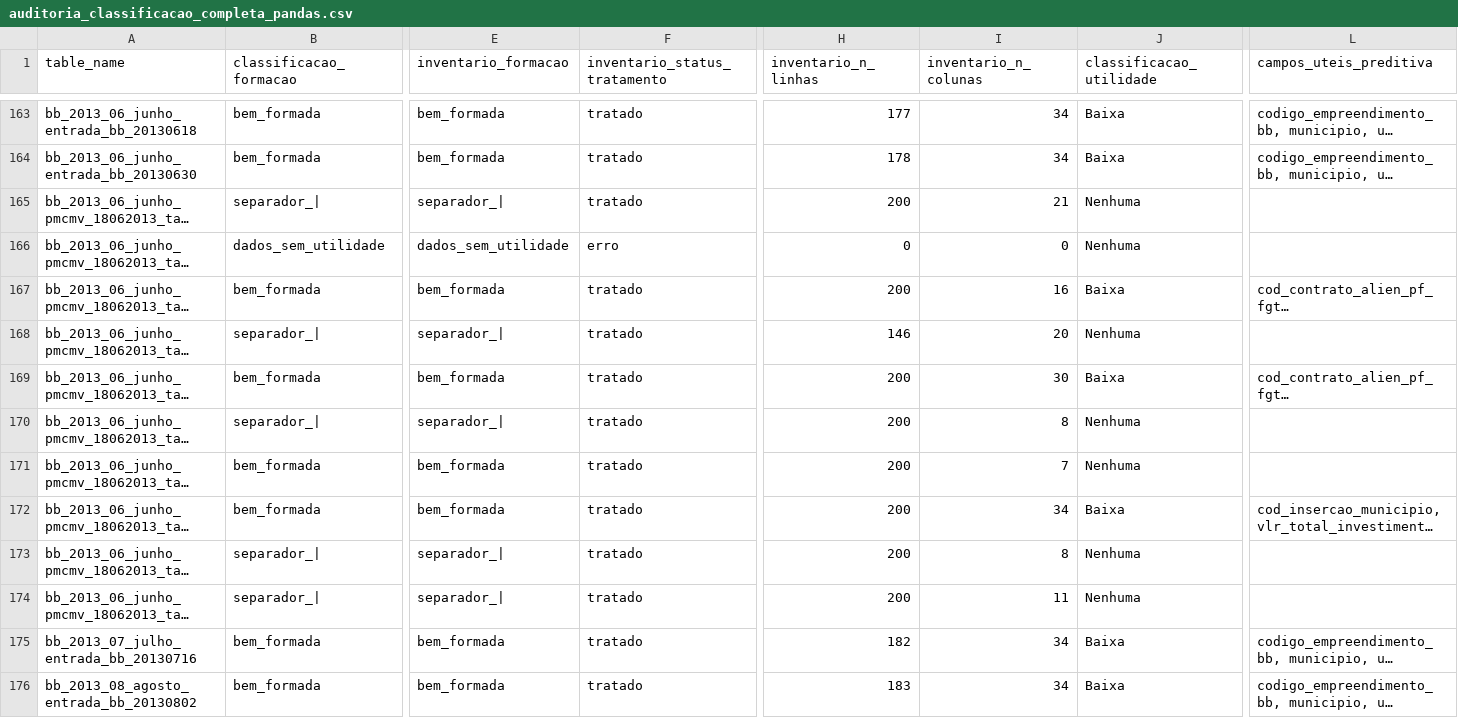
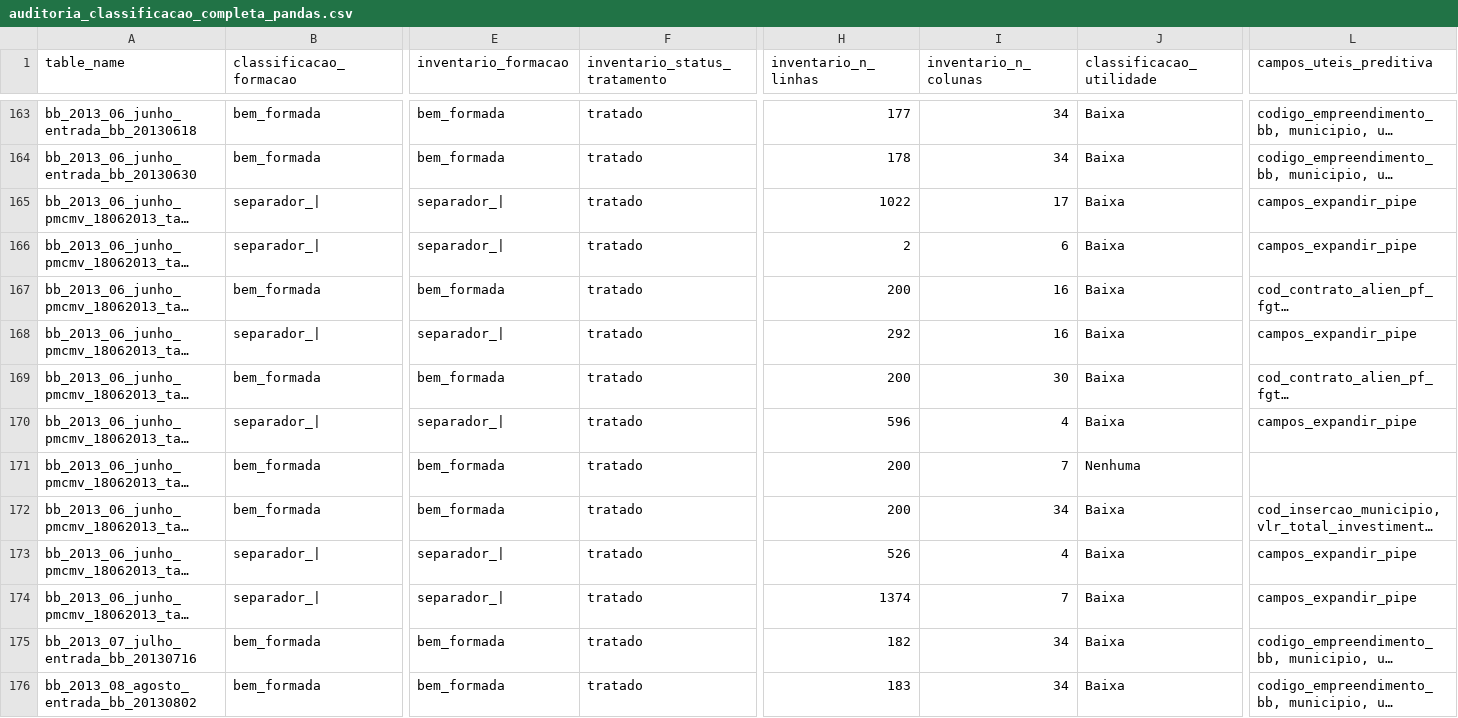
Before and after one commit to GovHub-br/data-application-cidades, a CSV file: data-science/dados-historicos-tratamento/docs/evidencias/revisao-classificacao-issue-96/auditoria_classificacao_completa_pandas.csv, drawn as a sheet; only a part is shown, gaps mark what is left out; long unchanged cells end in …; the diff covers the shown part only; the diff names each change by its address in the sheet, - before the commit and + after, or states it on an @@ line.

```diff
--- a/data-science/dados-historicos-tratamento/docs/evidencias/revisao-classificacao-issue-96/auditoria_classificacao_completa_pandas.csv
+++ b/data-science/dados-historicos-tratamento/docs/evidencias/revisao-classificacao-issue-96/auditoria_classificacao_completa_pandas.csv
-H165 (inventario_n_linhas): 200
+H165 (inventario_n_linhas): 1022
-I165 (inventario_n_colunas): 21
+I165 (inventario_n_colunas): 17
-J165:J166 (classificacao_utilidade): Nenhuma
+J165:J166 (classificacao_utilidade): Baixa
-L165:L166 (campos_uteis_preditiva): (empty)
+L165:L166 (campos_uteis_preditiva): campos_expandir_pipe
-B166 (classificacao_formacao): dados_sem_utilidade
+B166 (classificacao_formacao): separador_|
-E166 (inventario_formacao): dados_sem_utilidade
+E166 (inventario_formacao): separador_|
-F166 (inventario_status_tratamento): erro
+F166 (inventario_status_tratamento): tratado
-H166 (inventario_n_linhas): 0
+H166 (inventario_n_linhas): 2
-I166 (inventario_n_colunas): 0
+I166 (inventario_n_colunas): 6
-H168 (inventario_n_linhas): 146
+H168 (inventario_n_linhas): 292
-I168 (inventario_n_colunas): 20
+I168 (inventario_n_colunas): 16
-J168 (classificacao_utilidade): Nenhuma
+J168 (classificacao_utilidade): Baixa
-L168 (campos_uteis_preditiva): (empty)
+L168 (campos_uteis_preditiva): campos_expandir_pipe
-H170 (inventario_n_linhas): 200
+H170 (inventario_n_linhas): 596
-I170 (inventario_n_colunas): 8
+I170 (inventario_n_colunas): 4
-J170 (classificacao_utilidade): Nenhuma
+J170 (classificacao_utilidade): Baixa
-L170 (campos_uteis_preditiva): (empty)
+L170 (campos_uteis_preditiva): campos_expandir_pipe
-H173 (inventario_n_linhas): 200
+H173 (inventario_n_linhas): 526
-I173 (inventario_n_colunas): 8
+I173 (inventario_n_colunas): 4
-J173:J174 (classificacao_utilidade): Nenhuma
+J173:J174 (classificacao_utilidade): Baixa
-L173:L174 (campos_uteis_preditiva): (empty)
+L173:L174 (campos_uteis_preditiva): campos_expandir_pipe
-H174 (inventario_n_linhas): 200
+H174 (inventario_n_linhas): 1374
-I174 (inventario_n_colunas): 11
+I174 (inventario_n_colunas): 7
```
Also changed, not shown: 7 edited cells elsewhere in this file, data-science/dados-historicos-tratamento/data/inventario_dados.csv, data-science/dados-historicos-tratamento/docs/evidencias/revisao-classificacao-issue-96/amostras_disponibilidade_pandas.csv, 27 other files.
